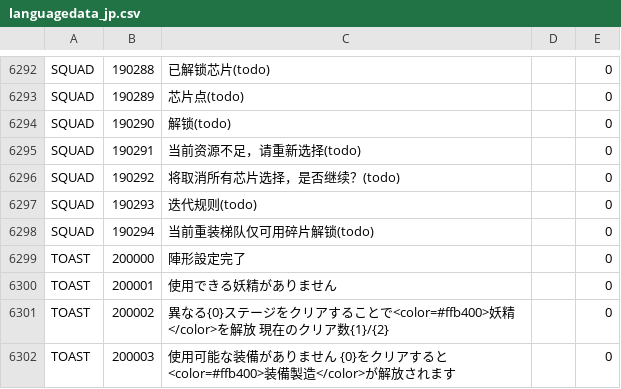
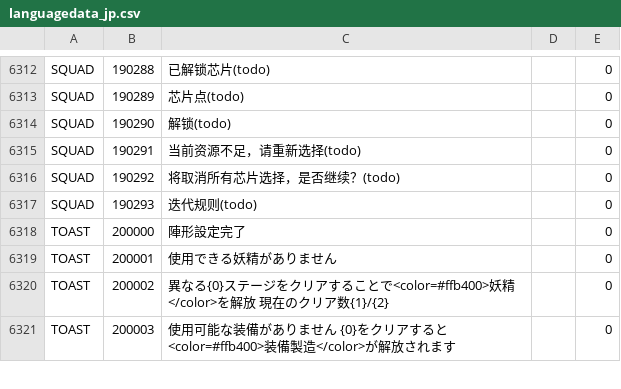
Before and after one commit to gf-data-tools/gf-data-ch, a CSV file: asset/textdata/language/languagedata_jp.csv, drawn as a sheet; only a part is shown, gaps mark what is left out; removed rows and columns are numbered as before the commit, all else as after; the diff covers the shown part only; the diff names each change by its address in the sheet, - before the commit and + after, or states it on an @@ line.

```diff
--- a/asset/textdata/language/languagedata_jp.csv
+++ b/asset/textdata/language/languagedata_jp.csv
-row 6298: SQUAD | 190294 | 当前重装梯队仅可用碎片解锁(todo) |  | 0
```
Also changed, not shown: 20 added rows and 6 edited cells elsewhere in this file, asset/textdata/language/languagedata.csv, asset/textdata/language/languagedata_hk.csv, 32 other files.
